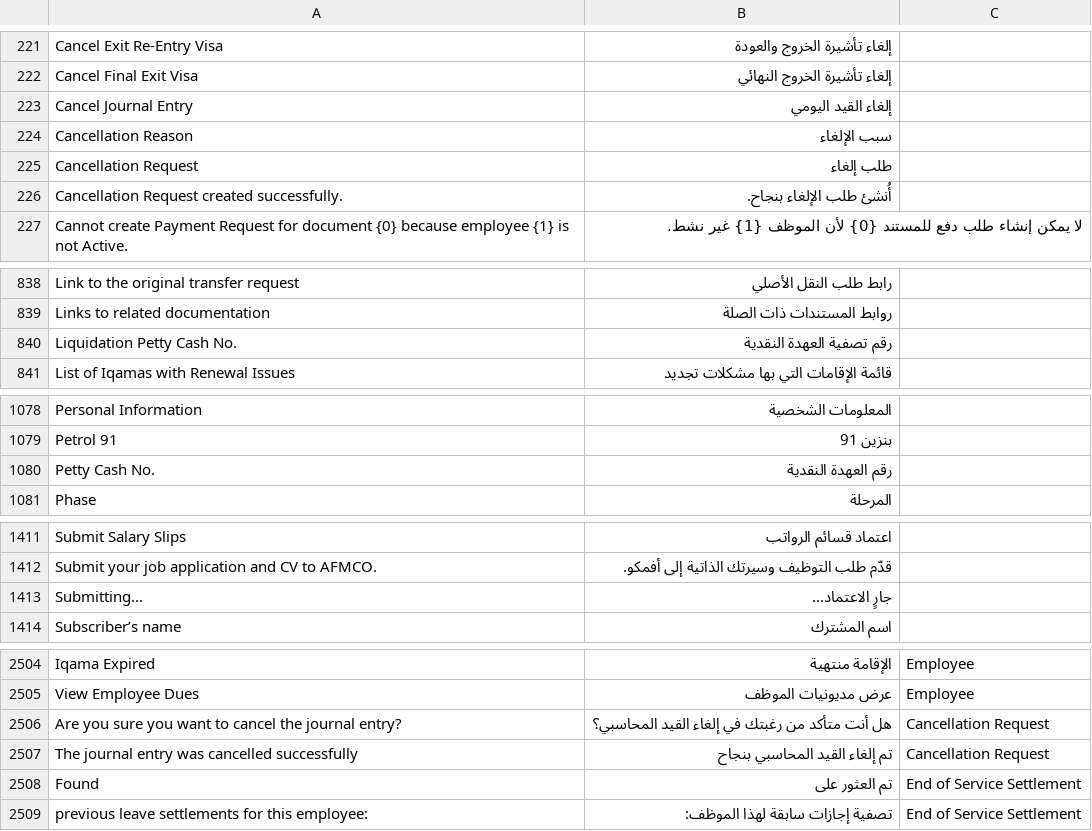
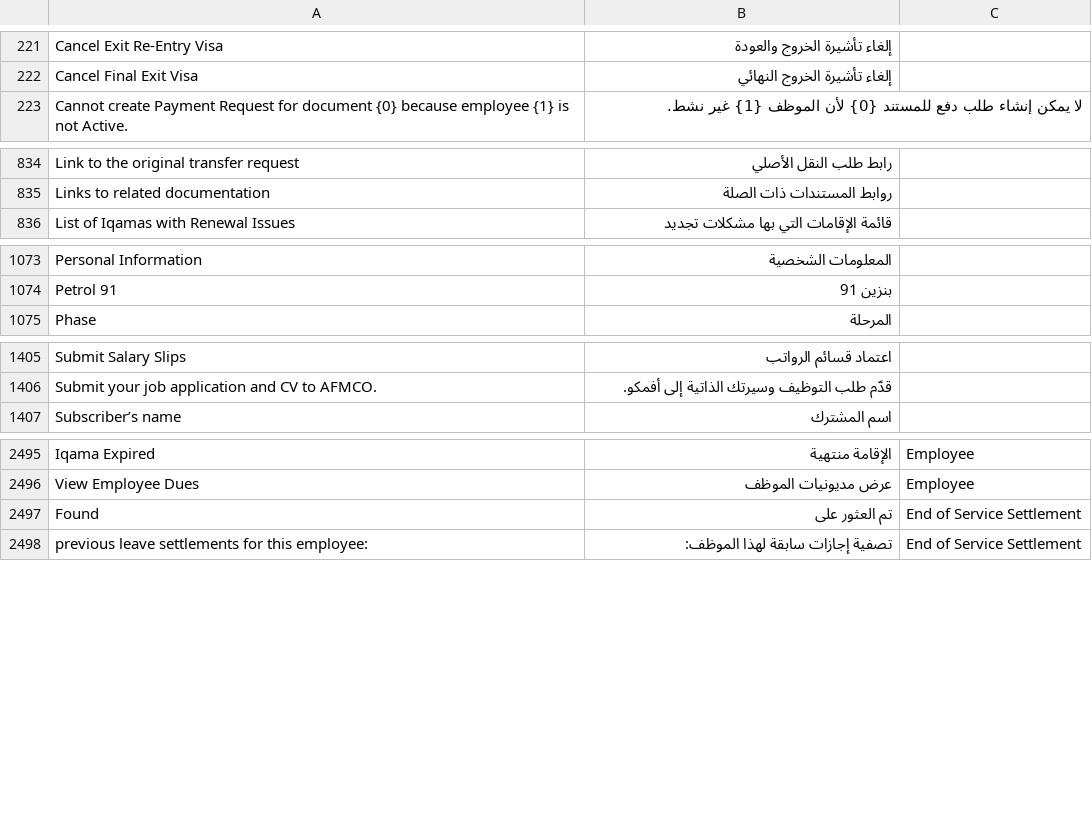
Before and after one commit to iabodysa/afmco, a CSV file: afmco/translations/ar.csv, drawn as a sheet; only a part is shown, gaps mark what is left out; the diff covers the shown part only; the diff names each change by its address in the sheet, - before the commit and + after, or states it on an @@ line.

```diff
--- a/afmco/translations/ar.csv
+++ b/afmco/translations/ar.csv
-row 223: Cancel Journal Entry | إلغاء القيد اليومي
-row 224: Cancellation Reason | سبب الإلغاء
-row 225: Cancellation Request | طلب إلغاء
-row 226: Cancellation Request created successfully. | أُنشئ طلب الإلغاء بنجاح.
-row 840: Liquidation Petty Cash No. | رقم تصفية العهدة النقدية
-row 1080: Petty Cash No. | رقم العهدة النقدية
-row 1413: Submitting... | جارٍ الاعتماد...
-row 2506: Are you sure you want to cancel the journal entry? | هل أنت متأكد من رغبتك في إلغاء القيد المحاسبي؟ | Cancellation Request
-row 2507: The journal entry was cancelled successfully | تم إلغاء القيد المحاسبي بنجاح | Cancellation Request
```
Also changed, not shown: 2 removed rows elsewhere in this file, 12 other files.
